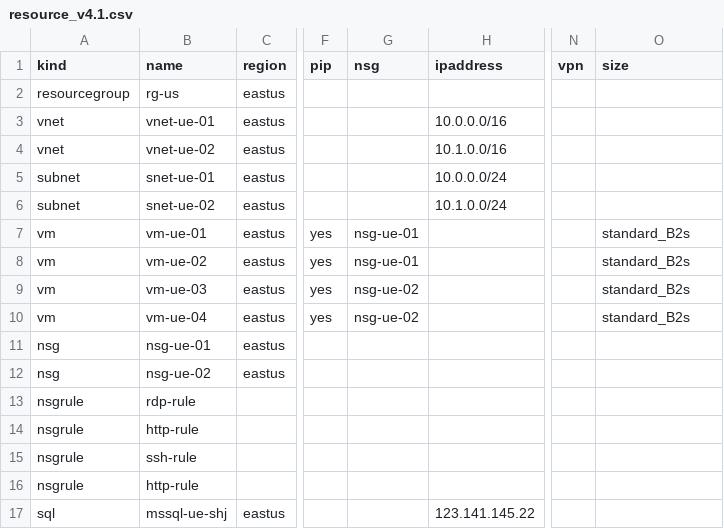
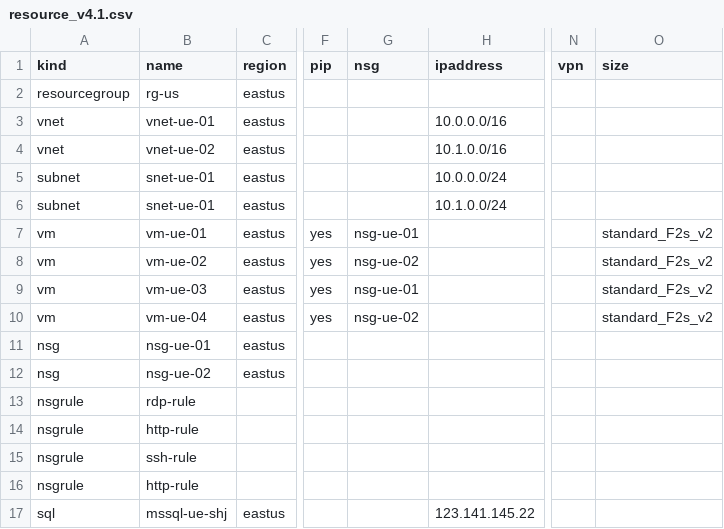
Before and after one commit to shj6214/Git_Test, a CSV file: resource_v4.1.csv, drawn as a sheet; only a part is shown, gaps mark what is left out; the diff names each change by its address in the sheet, - before the commit and + after, or states it on an @@ line.

```diff
--- a/resource_v4.1.csv
+++ b/resource_v4.1.csv
-B6 (name): snet-ue-02
+B6 (name): snet-ue-01
-O7:O10 (size): standard_B2s
+O7:O10 (size): standard_F2s_v2
-G8 (nsg): nsg-ue-01
+G8 (nsg): nsg-ue-02
-G9 (nsg): nsg-ue-02
+G9 (nsg): nsg-ue-01
```
Also changed, not shown: 2 other files.
